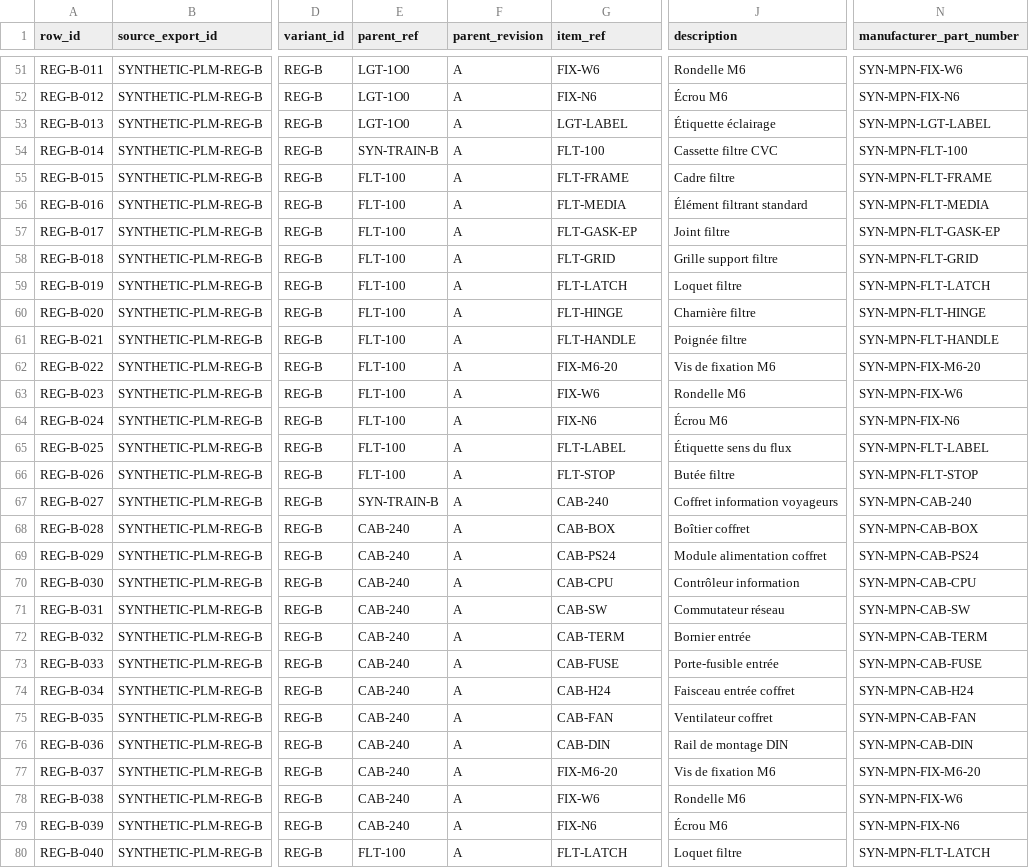
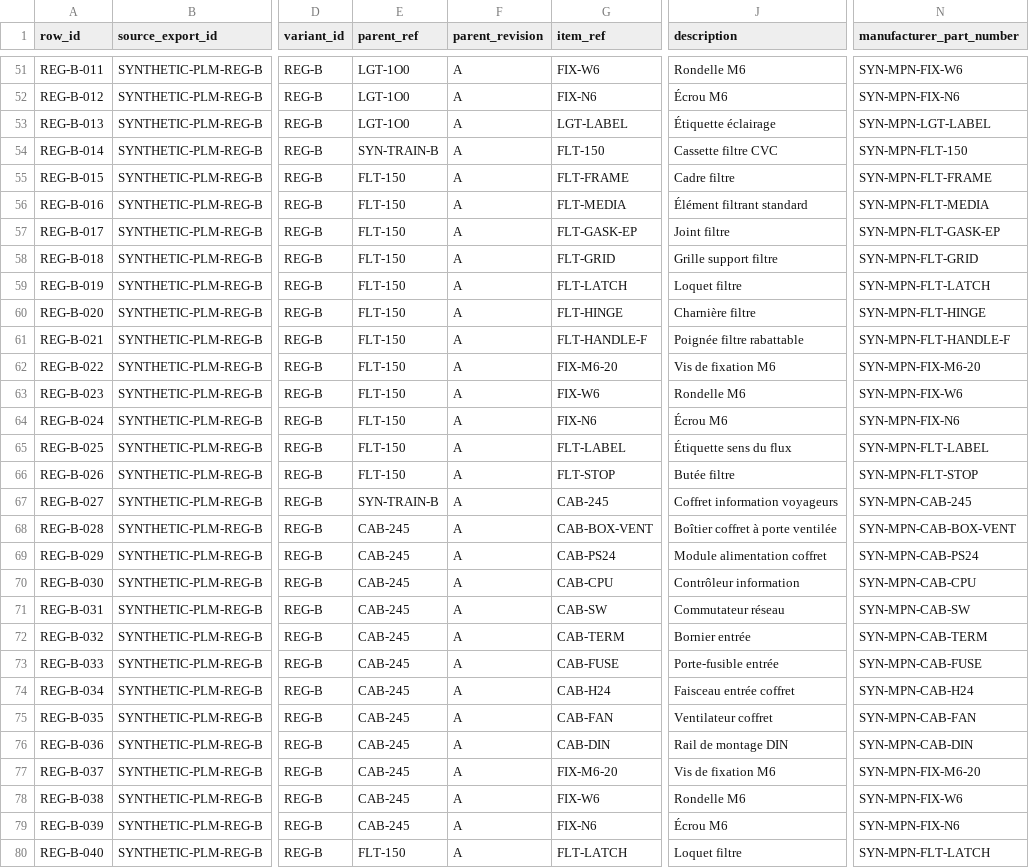
Before and after one commit to pi3r-lb/cognyx-takehome, a CSV file: data/bom.csv, drawn as a sheet; only a part is shown, gaps mark what is left out; the diff covers the shown part only; the diff names each change by its address in the sheet, - before the commit and + after, or states it on an @@ line.

```diff
--- a/data/bom.csv
+++ b/data/bom.csv
-G54 (item_ref): FLT-100
+G54 (item_ref): FLT-150
-N54 (manufacturer_part_number): SYN-MPN-FLT-100
+N54 (manufacturer_part_number): SYN-MPN-FLT-150
-E55:E66 (parent_ref): FLT-100
+E55:E66 (parent_ref): FLT-150
-G61 (item_ref): FLT-HANDLE
+G61 (item_ref): FLT-HANDLE-F
-J61 (description): Poignée filtre
+J61 (description): Poignée filtre rabattable
-N61 (manufacturer_part_number): SYN-MPN-FLT-HANDLE
+N61 (manufacturer_part_number): SYN-MPN-FLT-HANDLE-F
-G67 (item_ref): CAB-240
+G67 (item_ref): CAB-245
-N67 (manufacturer_part_number): SYN-MPN-CAB-240
+N67 (manufacturer_part_number): SYN-MPN-CAB-245
-E68:E79 (parent_ref): CAB-240
+E68:E79 (parent_ref): CAB-245
-G68 (item_ref): CAB-BOX
+G68 (item_ref): CAB-BOX-VENT
-J68 (description): Boîtier coffret
+J68 (description): Boîtier coffret à porte ventilée
-N68 (manufacturer_part_number): SYN-MPN-CAB-BOX
+N68 (manufacturer_part_number): SYN-MPN-CAB-BOX-VENT
-E80 (parent_ref): FLT-100
+E80 (parent_ref): FLT-150
```
Also changed, not shown: 17 edited cells elsewhere in this file, data/technical_notes.csv, 5 other files.
